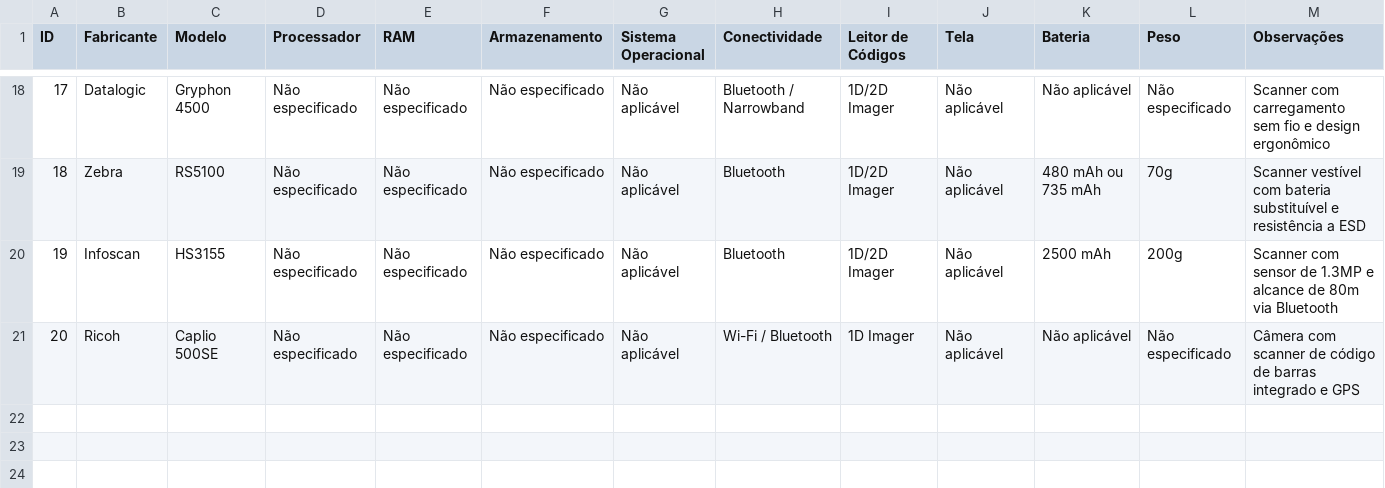
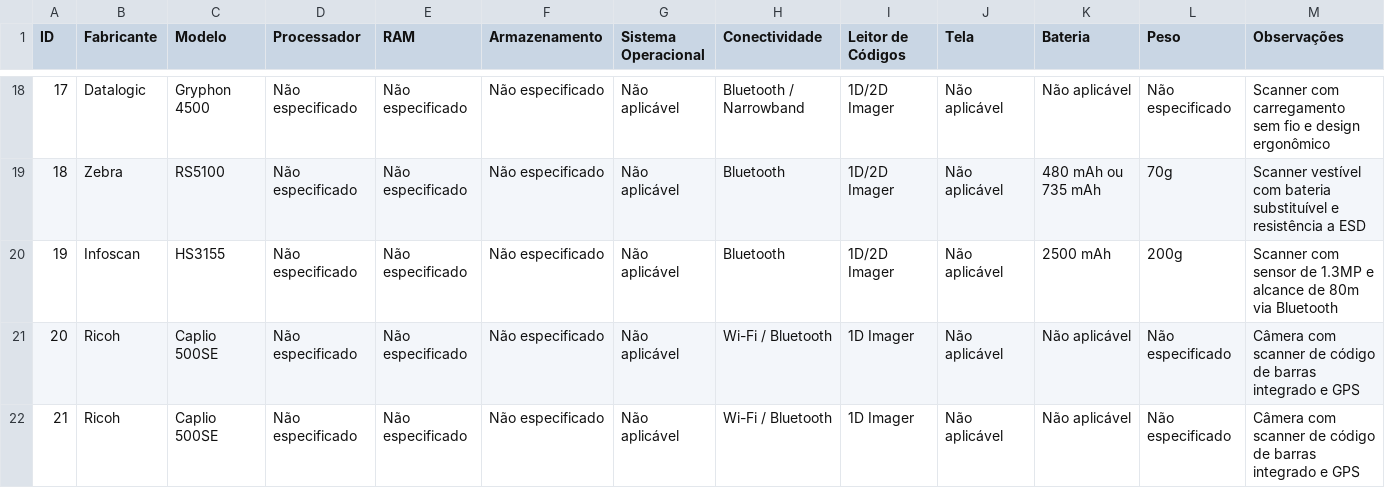
Before and after one commit to samgouv3/AdriBase, a CSV file: dados.csv, drawn as a sheet; only a part is shown, gaps mark what is left out; the diff names each change by its address in the sheet, - before the commit and + after, or states it on an @@ line.

Commit message:
Update dados.csv

```diff
--- a/dados.csv
+++ b/dados.csv
+row 22: 21 | Ricoh | Caplio 500SE | Não especificado | Não especificado | Não especificado | Não aplicável | Wi-Fi / Bluetooth | 1D Imager | Não aplicável | Não aplicável | Não especificado | Câmera com scanner de código de barras integrado e GPS
```
